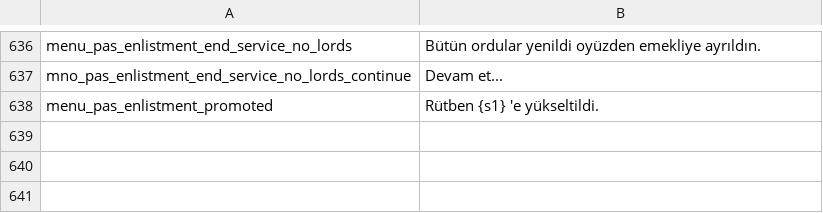
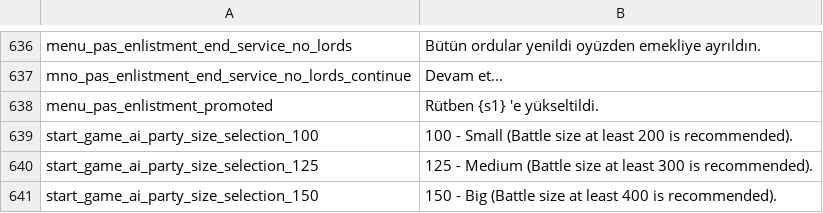
Before and after one commit to EldarFara/BetweenEmpires, a CSV file: languages/tr/game_menus.csv, drawn as a sheet; only a part is shown, gaps mark what is left out.

```diff
--- a/languages/tr/game_menus.csv
+++ b/languages/tr/game_menus.csv
@@ -638 +638,4 @@ mno_pas_enlistment_end_service_no_lords_continue|Devam et...
 menu_pas_enlistment_promoted|Rütben {s1} 'e yükseltildi.
+start_game_ai_party_size_selection_100|100 - Small (Battle size at least 200 is recommended).
+start_game_ai_party_size_selection_125|125 - Medium (Battle size at least 300 is recommended).
+start_game_ai_party_size_selection_150|150 - Big (Battle size at least 400 is recommended).
```
Also changed, not shown: 2 other files.
